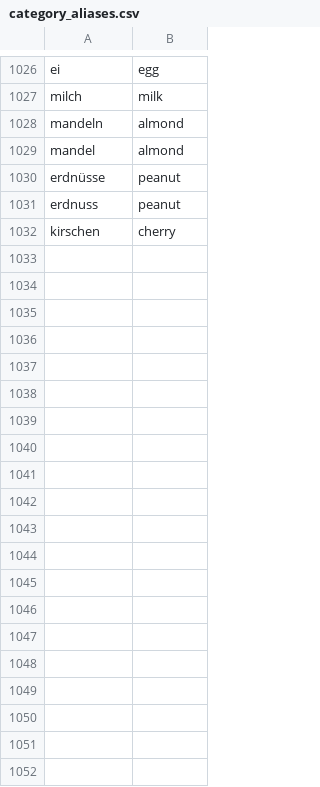
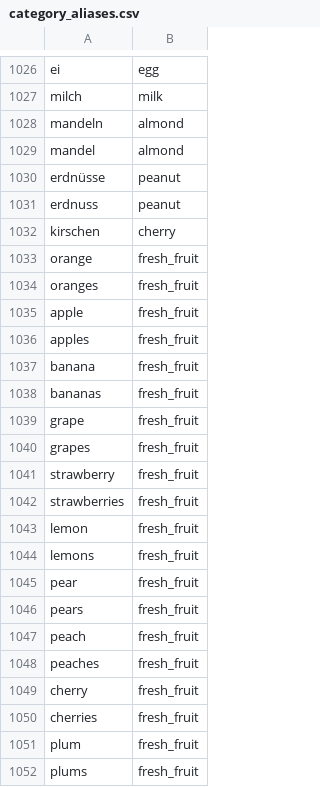
Before and after one commit to happy-code-vector/Glyphosate_detection, a CSV file: data/db/category_aliases.csv, drawn as a sheet; only a part is shown, gaps mark what is left out; the diff covers the shown part only; the diff names each change by its address in the sheet, - before the commit and + after, or states it on an @@ line.

Commit message:
fix: efsa data

```diff
--- a/data/db/category_aliases.csv
+++ b/data/db/category_aliases.csv
+row 1033: orange | fresh_fruit
+row 1034: oranges | fresh_fruit
+row 1035: apple | fresh_fruit
+row 1036: apples | fresh_fruit
+row 1037: banana | fresh_fruit
+row 1038: bananas | fresh_fruit
+row 1039: grape | fresh_fruit
+row 1040: grapes | fresh_fruit
+row 1041: strawberry | fresh_fruit
+row 1042: strawberries | fresh_fruit
+row 1043: lemon | fresh_fruit
+row 1044: lemons | fresh_fruit
+row 1045: pear | fresh_fruit
+row 1046: pears | fresh_fruit
+row 1047: peach | fresh_fruit
+row 1048: peaches | fresh_fruit
+row 1049: cherry | fresh_fruit
+row 1050: cherries | fresh_fruit
+row 1051: plum | fresh_fruit
+row 1052: plums | fresh_fruit
```
Also changed, not shown: 56 added rows elsewhere in this file, 1 other file.
